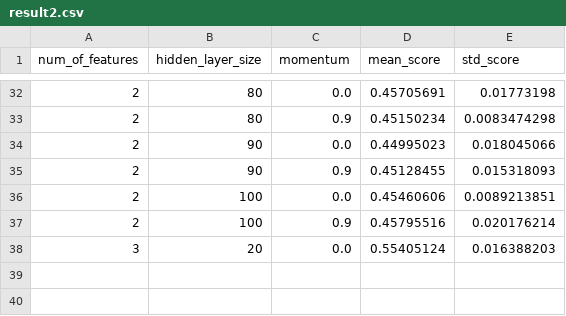
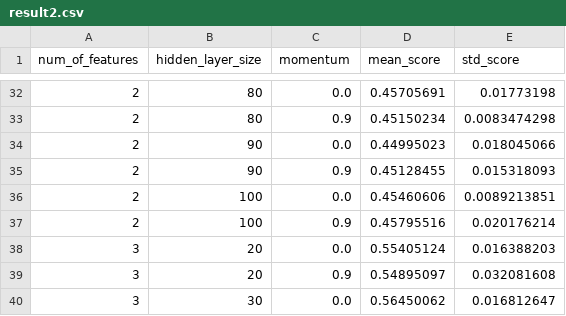
Before and after one commit to Wint3rmute/mtswm2, a CSV file: src/result2.csv, drawn as a sheet; only a part is shown, gaps mark what is left out.

Commit message:
auto(src/result2.csv) push new version of result2.csv

```diff
--- a/src/result2.csv
+++ b/src/result2.csv
@@ -38 +38,3 @@ num_of_features,hidden_layer_size,momentum,mean_score,std_score
 3,20,0.0,0.55405124,0.016388203
+3,20,0.9,0.54895097,0.032081608
+3,30,0.0,0.56450062,0.016812647
```
